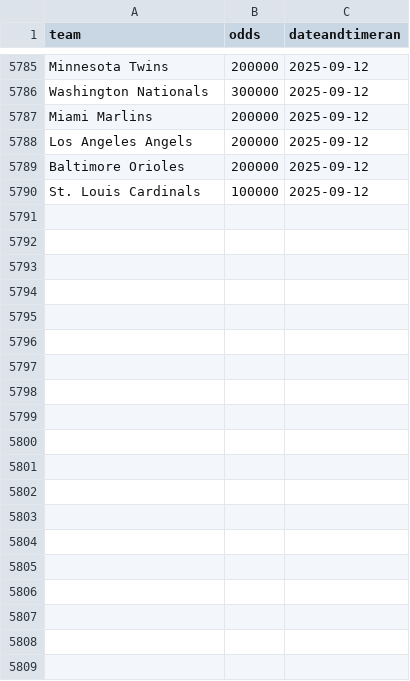
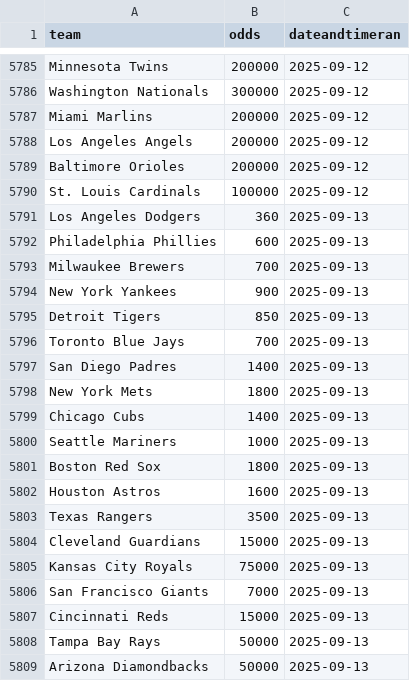
Before and after one commit to nels2248/mlbfutures, a CSV file: mlbfutures.csv, drawn as a sheet; only a part is shown, gaps mark what is left out; the diff covers the shown part only.

```diff
--- a/mlbfutures.csv
+++ b/mlbfutures.csv
@@ -5790 +5790,20 @@ Baltimore Orioles,200000,2025-09-12
 St. Louis Cardinals,100000,2025-09-12
+Los Angeles Dodgers,360,2025-09-13
+Philadelphia Phillies,600,2025-09-13
+Milwaukee Brewers,700,2025-09-13
+New York Yankees,900,2025-09-13
+Detroit Tigers,850,2025-09-13
+Toronto Blue Jays,700,2025-09-13
+San Diego Padres,1400,2025-09-13
+New York Mets,1800,2025-09-13
+Chicago Cubs,1400,2025-09-13
+Seattle Mariners,1000,2025-09-13
+Boston Red Sox,1800,2025-09-13
+Houston Astros,1600,2025-09-13
+Texas Rangers,3500,2025-09-13
+Cleveland Guardians,15000,2025-09-13
+Kansas City Royals,75000,2025-09-13
+San Francisco Giants,7000,2025-09-13
+Cincinnati Reds,15000,2025-09-13
+Tampa Bay Rays,50000,2025-09-13
+Arizona Diamondbacks,50000,2025-09-13
```
Also changed, not shown: 9 added rows elsewhere in this file, 1 other file.
